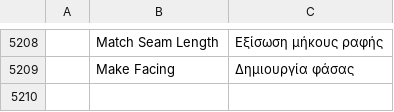
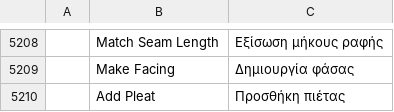
Before and after one commit to SiteSentrix/patternfoundry, a TSV file: crates/ui-egui/src/i18n/el.tsv, drawn as a sheet; only a part is shown, gaps mark what is left out; the diff names each change by its address in the sheet, - before the commit and + after, or states it on an @@ line.

```diff
--- a/crates/ui-egui/src/i18n/el.tsv
+++ b/crates/ui-egui/src/i18n/el.tsv
+row 5210:  | Add Pleat | Προσθήκη πιέτας
```
Also changed, not shown: crates/ui-egui/src/i18n/bg.tsv, crates/ui-egui/src/i18n/hu.tsv, 25 other files.
